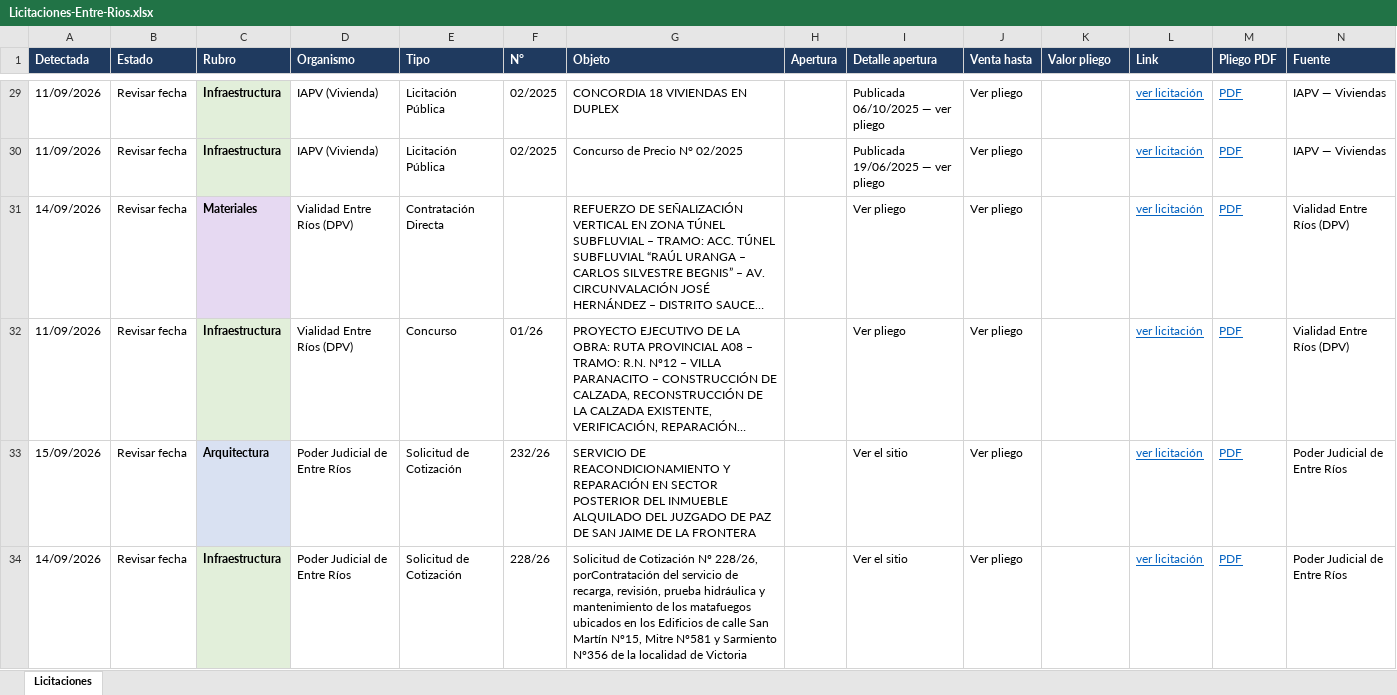
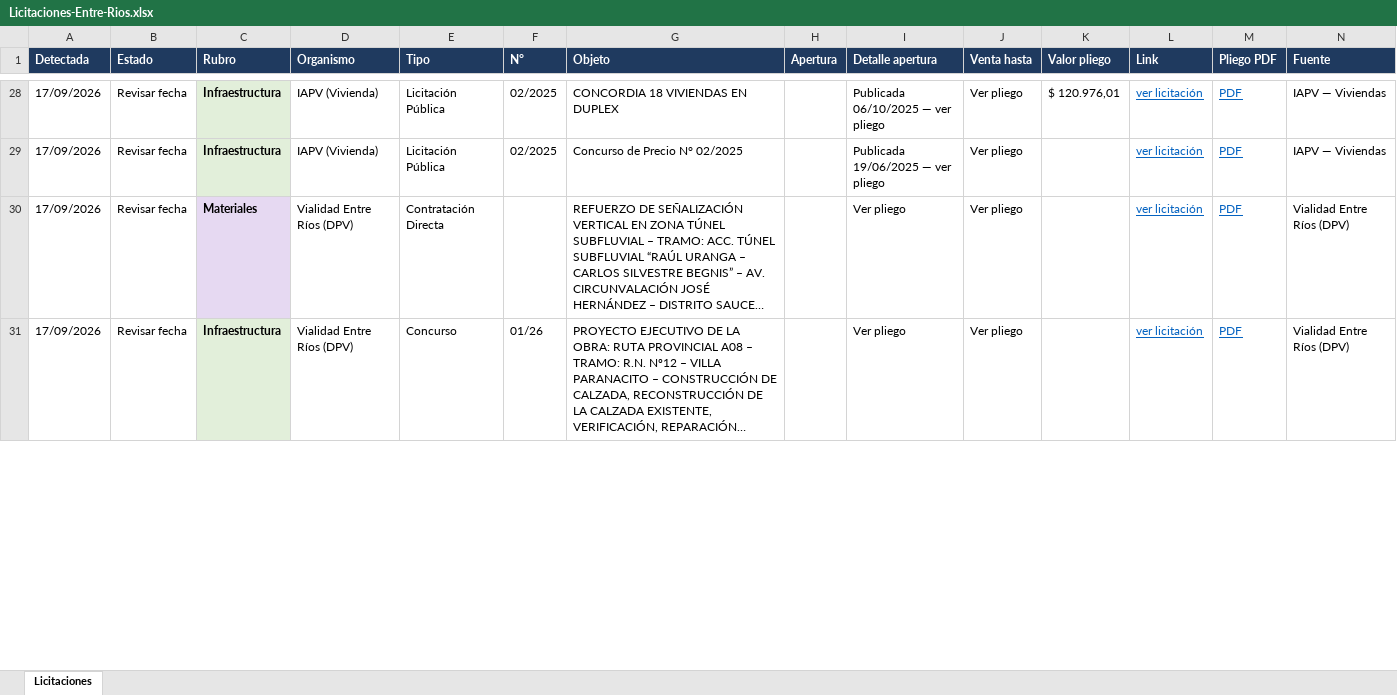
Before and after one commit to delfivit/lic-ER, an Excel workbook: Licitaciones-Entre-Rios.xlsx, sheet Licitaciones, drawn as a sheet; only a part is shown, gaps mark what is left out; long unchanged cells end in …; values as stored, in another font and other column widths than the file's, no borders; removed rows and columns are numbered as before the commit, all else as after; the diff covers the shown part only; the diff names each change by its address in the sheet, - before the commit and + after, or states it on an @@ line.

Commit message:
Arreglar los timeouts: era saturación propia, no sitios caídos
ENERSA, Oro Verde y CAFESG figuraban en ERROR por timeout, pero pedidas sueltas
responden en 2 a 5 segundos. El problema era el paralelismo: 6 fuentes a la vez
y el Boletín abriendo por dentro otras 6 descargas de PDFs de 2 MB, hasta 36
simultáneas ahogando la conexión.

Ahora 4 fuentes a la vez, 3 descargas dentro del Boletín, más margen de lectura
y un reintento ante timeout. Las 20 fuentes responden 200, cero errores.

Se reactiva Paraná: el bloqueo de Cloudflare resultó intermitente, no
permanente. Hoy trajo la 82/2026 (acondicionamiento de techo) y la 304/2026.

```diff
--- a/Licitaciones-Entre-Rios.xlsx (sheet Licitaciones)
+++ b/Licitaciones-Entre-Rios.xlsx (sheet Licitaciones)
-A28:A29 (Detectada): 11/09/2026
+A28:A29 (Detectada): 17/09/2026
-K28 (Valor pliego): (empty)
+K28 (Valor pliego): $ 120.976,01
-A30 (Detectada): 14/09/2026
+A30 (Detectada): 17/09/2026
-A31 (Detectada): 11/09/2026
+A31 (Detectada): 17/09/2026
-row 33: 15/09/2026 | Revisar fecha | Arquitectura | Poder Judicial de Entre Ríos | Solicitud de Cotización | 232/26 | SERVICIO DE REACONDICIONAMIENTO Y REPARACIÓN EN SECTOR POSTERIOR DEL INMUEBLE ALQUILADO DEL JUZGADO DE PAZ DE SAN JAIME DE LA FRONTERA |  | Ver el sitio | Ver pliego |  | ver licitación | PDF | Poder Judicial de Entre Ríos
-row 34: 14/09/2026 | Revisar fecha | Infraestructura | Poder Judicial de Entre Ríos | Solicitud de Cotización | 228/26 | Solicitud de Cotización Nº 228/26, porContratación del servicio de recarga, revisión, prueba hidráulica y mantenimiento de los matafuegos ubicados en los Edificios de calle San Martín Nº15, Mitre Nº581 y Sarmiento Nº356 de la localidad de Victoria |  | Ver el sitio | Ver pliego |  | ver licitación | PDF | Poder Judicial de Entre Ríos
```
Also changed, not shown: 10 added rows, 8 removed rows and 25 edited cells elsewhere in this sheet, hidden cells, 6 other files.
